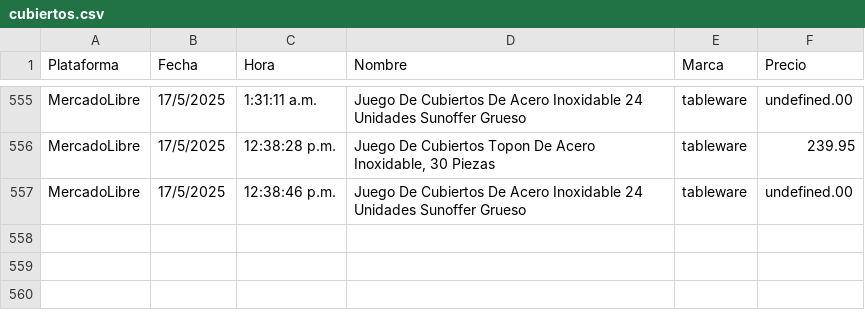
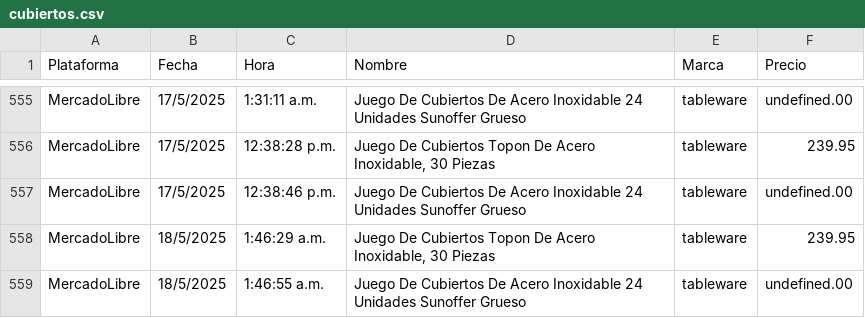
Before and after one commit to JorgeMike/web-scraping, a CSV file: src/csv/cubiertos.csv, drawn as a sheet; only a part is shown, gaps mark what is left out.

```diff
--- a/src/csv/cubiertos.csv
+++ b/src/csv/cubiertos.csv
@@ -557 +557,3 @@ MercadoLibre,17/5/2025,12:38:28 p.m.,"Juego De Cubiertos Topon De Acero Inoxidab
 MercadoLibre,17/5/2025,12:38:46 p.m.,"Juego De Cubiertos De Acero Inoxidable 24 Unidades Sunoffer Grueso","tableware",undefined.00
+MercadoLibre,18/5/2025,1:46:29 a.m.,"Juego De Cubiertos Topon De Acero Inoxidable, 30 Piezas","tableware",239.95
+MercadoLibre,18/5/2025,1:46:55 a.m.,"Juego De Cubiertos De Acero Inoxidable 24 Unidades Sunoffer Grueso","tableware",undefined.00
```
Also changed, not shown: src/csv/almohadas.csv, src/csv/audifonos.csv, 11 other files.
